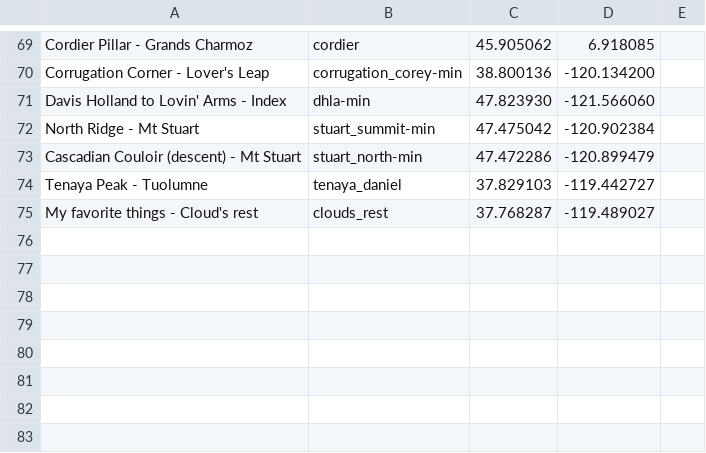
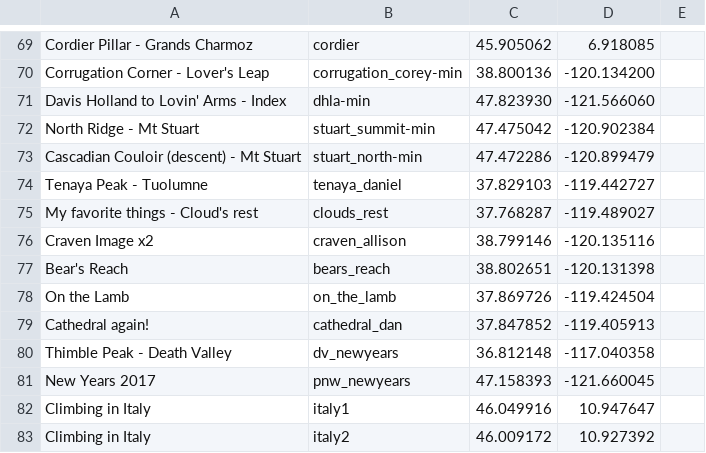
Before and after one commit to dbirman/web, a CSV file: images/ss/ss.csv, drawn as a sheet; only a part is shown, gaps mark what is left out.

```diff
--- a/images/ss/ss.csv
+++ b/images/ss/ss.csv
@@ -75 +75,9 @@ Tenaya Peak - Tuolumne,tenaya_daniel,37.829103, -119.442727
 My favorite things - Cloud's rest,clouds_rest,37.768287, -119.489027
+Craven Image x2,craven_allison,38.799146, -120.135116
+Bear's Reach,bears_reach,38.802651, -120.131398
+On the Lamb,on_the_lamb,37.869726, -119.424504
+Cathedral again!,cathedral_dan,37.847852, -119.405913
+Thimble Peak - Death Valley,dv_newyears,36.812148, -117.040358
+New Years 2017,pnw_newyears,47.158393, -121.660045
+Climbing in Italy,italy1,46.049916, 10.947647
+Climbing in Italy,italy2,46.009172, 10.927392
```
Also changed, not shown: 10 other files.
